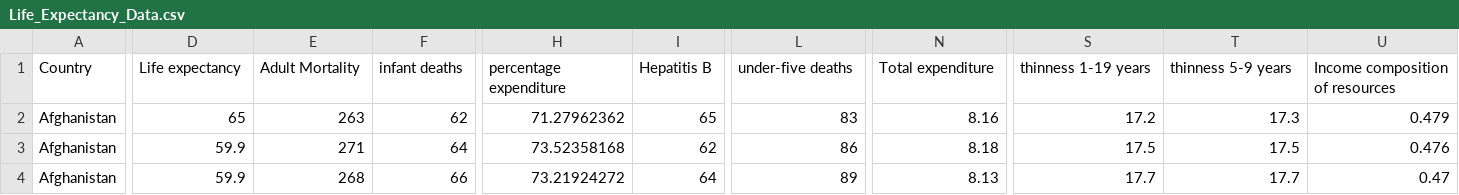
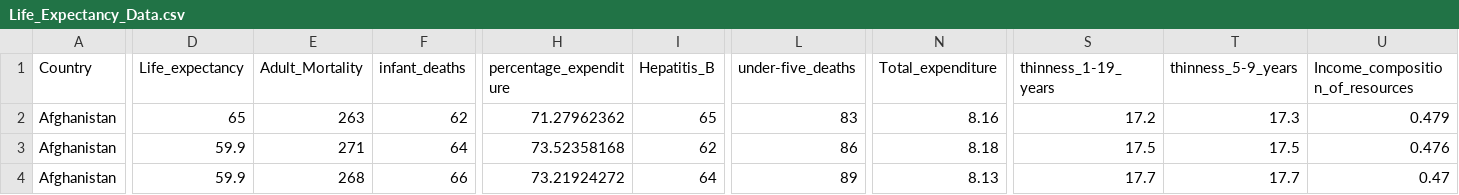
Before and after one commit to kjokjokjo/DSCI_100_Group_Project, a CSV file: Life_Expectancy_Data.csv, drawn as a sheet; only a part is shown, gaps mark what is left out; the diff names each change by its address in the sheet, - before the commit and + after, or states it on an @@ line.

Commit message:
Update Life_Expectancy_Data.csv

```diff
--- a/Life_Expectancy_Data.csv
+++ b/Life_Expectancy_Data.csv
-D1: Life expectancy
+D1: Life_expectancy
-E1: Adult Mortality
+E1: Adult_Mortality
-F1: infant deaths
+F1: infant_deaths
-H1: percentage expenditure
+H1: percentage_expenditure
-I1: Hepatitis B
+I1: Hepatitis_B
-L1: under-five deaths
+L1: under-five_deaths
-N1: Total expenditure
+N1: Total_expenditure
-S1: thinness 1-19 years
+S1: thinness_1-19_years
-T1: thinness 5-9 years
+T1: thinness_5-9_years
-U1: Income composition of resources
+U1: Income_composition_of_resources
```
